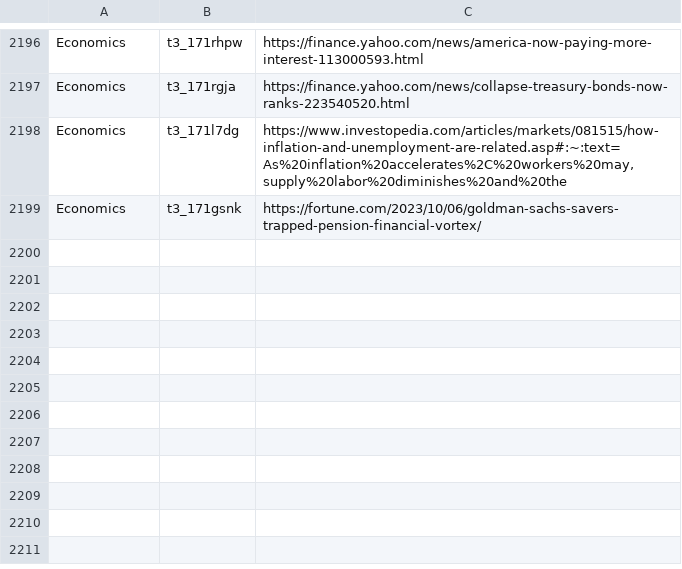
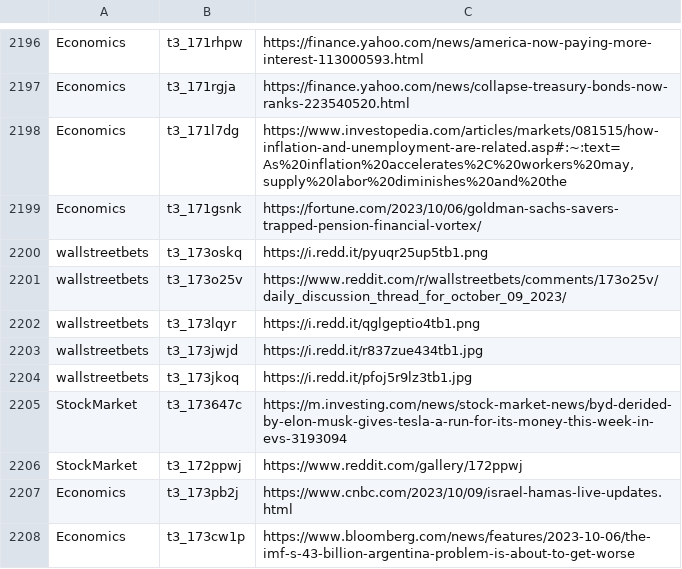
Before and after one commit to dli-invest/stonk_events, a CSV file: data/reddit/reddit_articles.csv, drawn as a sheet; only a part is shown, gaps mark what is left out.

```diff
--- a/data/reddit/reddit_articles.csv
+++ b/data/reddit/reddit_articles.csv
@@ -2199 +2199,10 @@ Economics,t3_171l7dg,"https://www.investopedia.com/articles/markets/081515/how-i
 Economics,t3_171gsnk,https://fortune.com/2023/10/06/goldman-sachs-savers-trapped-pension-financial-vortex/
+wallstreetbets,t3_173oskq,https://i.redd.it/pyuqr25up5tb1.png
+wallstreetbets,t3_173o25v,https://www.reddit.com/r/wallstreetbets/comments/173o25v/daily_discussion_thread_for_october_09_2023/
+wallstreetbets,t3_173lqyr,https://i.redd.it/qglgeptio4tb1.png
+wallstreetbets,t3_173jwjd,https://i.redd.it/r837zue434tb1.jpg
+wallstreetbets,t3_173jkoq,https://i.redd.it/pfoj5r9lz3tb1.jpg
+StockMarket,t3_173647c,https://m.investing.com/news/stock-market-news/byd-derided-by-elon-musk-gives-tesla-a-run-for-its-money-this-week-in-evs-3193094
+StockMarket,t3_172ppwj,https://www.reddit.com/gallery/172ppwj
+Economics,t3_173pb2j,https://www.cnbc.com/2023/10/09/israel-hamas-live-updates.html
+Economics,t3_173cw1p,https://www.bloomberg.com/news/features/2023-10-06/the-imf-s-43-billion-argentina-problem-is-about-to-get-worse
```
Also changed, not shown: 2 other files.
